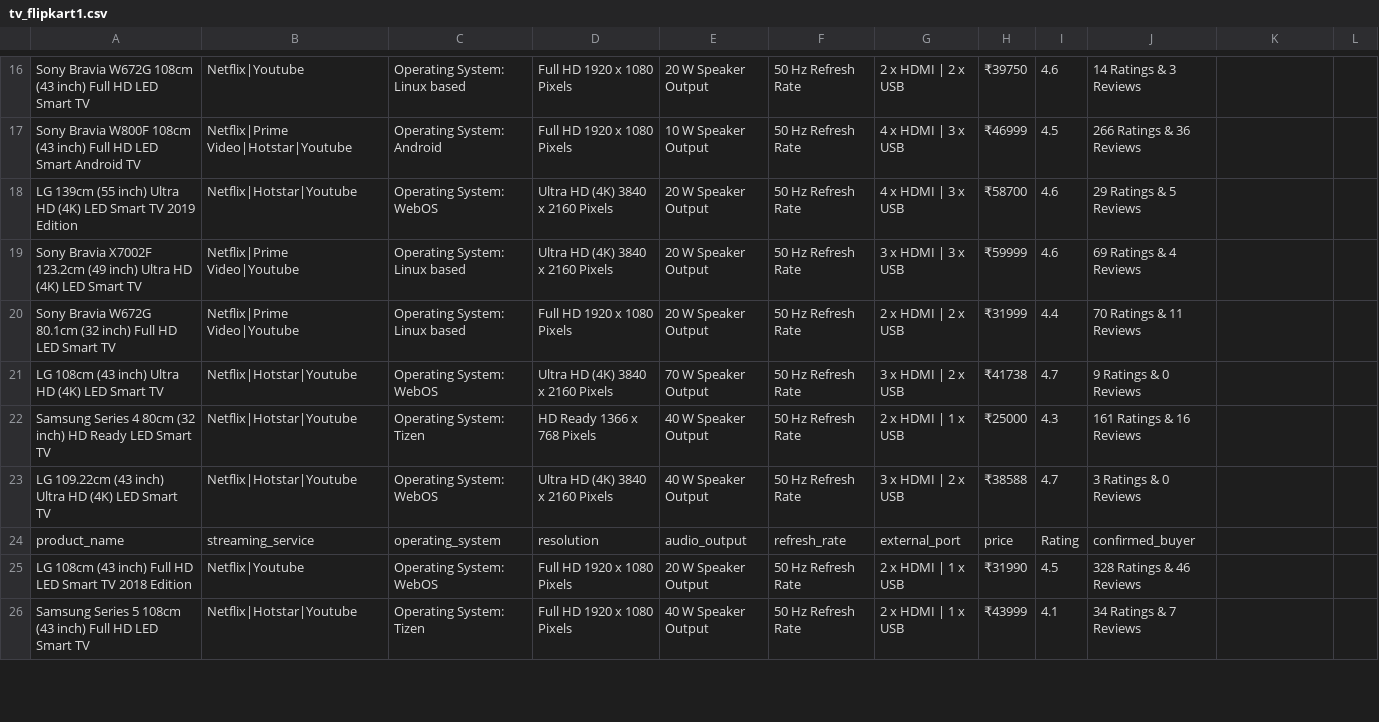
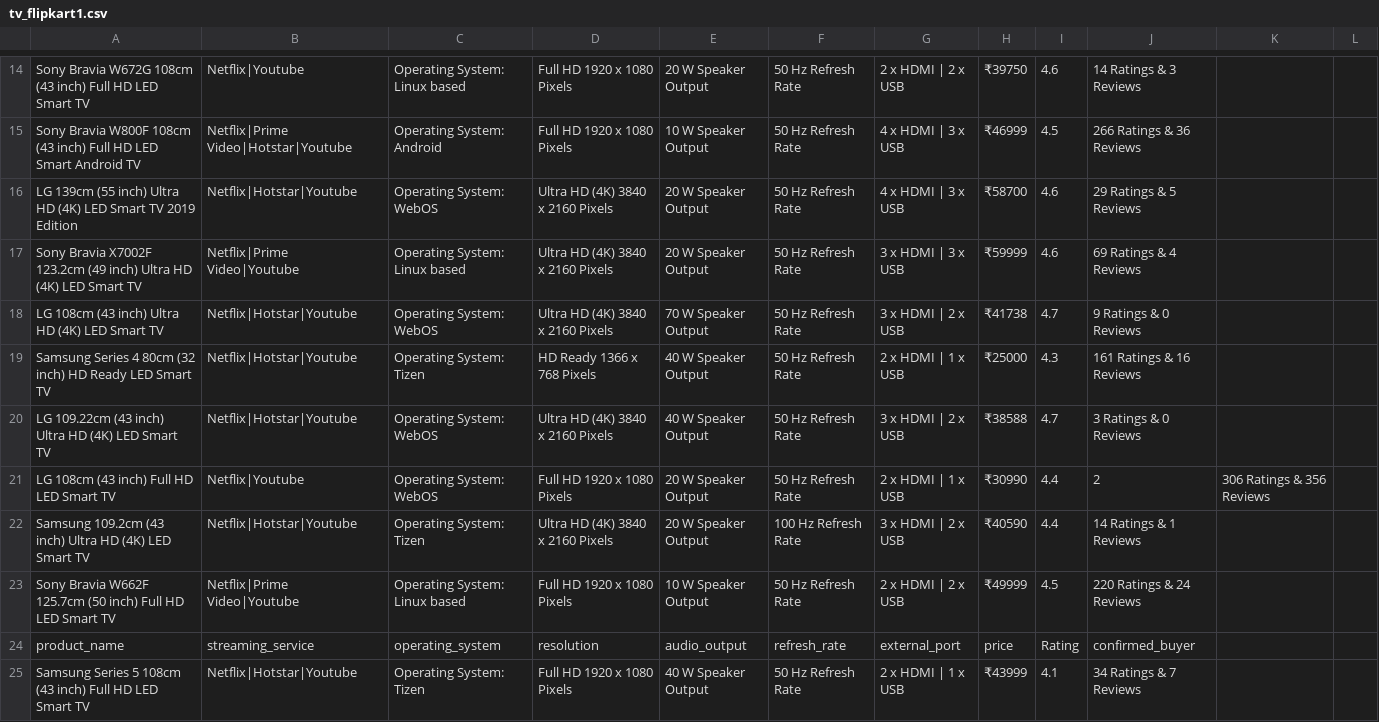
Before and after one commit to pradyumnjain/pradyumn25jain_94b6, a CSV file: tv_flipkart1.csv, drawn as a sheet; only a part is shown, gaps mark what is left out; the diff covers the shown part only.

```diff
--- a/tv_flipkart1.csv
+++ b/tv_flipkart1.csv
@@ -19,3 +17,2 @@ LG 139cm (55 inch) Ultra HD (4K) LED Smart TV 2019 Edition,Netflix|Hotstar|Youtu
 Sony Bravia X7002F 123.2cm (49 inch) Ultra HD (4K) LED Smart TV,Netflix|Prime Video|Youtube,Operating System: Linux based,Ultra HD (4K) 3840 x 2160 Pixels,20 W Speaker Output,50 Hz Refresh Rate,3 x HDMI | 3 x USB,₹59999,4.6,69 Ratings & 4 Reviews
-Sony Bravia W672G 80.1cm (32 inch) Full HD LED Smart TV,Netflix|Prime Video|Youtube,Operating System: Linux based,Full HD 1920 x 1080 Pixels,20 W Speaker Output,50 Hz Refresh Rate,2 x HDMI | 2 x USB,₹31999,4.4,70 Ratings & 11 Reviews
 LG 108cm (43 inch) Ultra HD (4K) LED Smart TV,Netflix|Hotstar|Youtube,Operating System: WebOS,Ultra HD (4K) 3840 x 2160 Pixels,70 W Speaker Output,50 Hz Refresh Rate,3 x HDMI | 2 x USB,₹41738,4.7,9 Ratings & 0 Reviews
@@ -23,4 +20,6 @@ Samsung Series 4 80cm (32 inch) HD Ready LED Smart TV,Netflix|Hotstar|Youtube,Op
 LG 109.22cm (43 inch) Ultra HD (4K) LED Smart TV,Netflix|Hotstar|Youtube,Operating System: WebOS,Ultra HD (4K) 3840 x 2160 Pixels,40 W Speaker Output,50 Hz Refresh Rate,3 x HDMI | 2 x USB,₹38588,4.7,3 Ratings & 0 Reviews
+LG 108cm (43 inch) Full HD LED Smart TV,Netflix|Youtube,Operating System: WebOS,Full HD 1920 x 1080 Pixels,20 W Speaker Output,50 Hz Refresh Rate,2 x HDMI | 1 x USB,₹30990,4.4,2,306 Ratings & 356 Reviews
+Samsung 109.2cm (43 inch) Ultra HD (4K) LED Smart TV,Netflix|Hotstar|Youtube,Operating System: Tizen,Ultra HD (4K) 3840 x 2160 Pixels,20 W Speaker Output,100 Hz Refresh Rate,3 x HDMI | 2 x USB,₹40590,4.4,14 Ratings & 1 Reviews
+Sony Bravia W662F 125.7cm (50 inch) Full HD LED Smart TV,Netflix|Prime Video|Youtube,Operating System: Linux based,Full HD 1920 x 1080 Pixels,10 W Speaker Output,50 Hz Refresh Rate,2 x HDMI | 2 x USB,₹49999,4.5,220 Ratings & 24 Reviews
 product_name,streaming_service,operating_system,resolution,audio_output,refresh_rate ,external_port,price,Rating, confirmed_buyer
-LG 108cm (43 inch) Full HD LED Smart TV 2018 Edition,Netflix|Youtube,Operating System: WebOS,Full HD 1920 x 1080 Pixels,20 W Speaker Output,50 Hz Refresh Rate,2 x HDMI | 1 x USB,₹31990,4.5,328 Ratings & 46 Reviews
 Samsung Series 5 108cm (43 inch) Full HD LED Smart TV,Netflix|Hotstar|Youtube,Operating System: Tizen,Full HD 1920 x 1080 Pixels,40 W Speaker Output,50 Hz Refresh Rate,2 x HDMI | 1 x USB,₹43999,4.1,34 Ratings & 7 Reviews
```
Also changed, not shown: 4 added rows, 5 removed rows, 11 moved rows and 17 edited cells elsewhere in this file, 1 other file.
